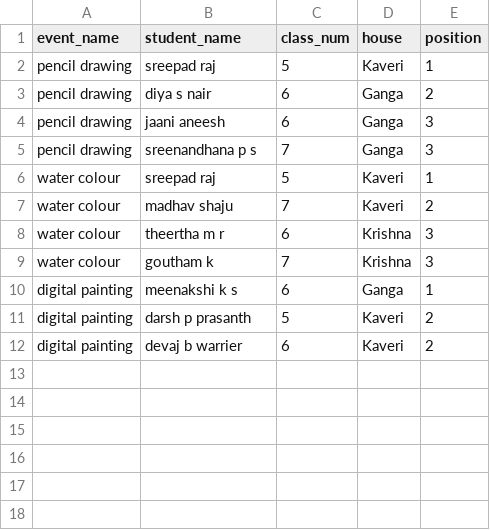
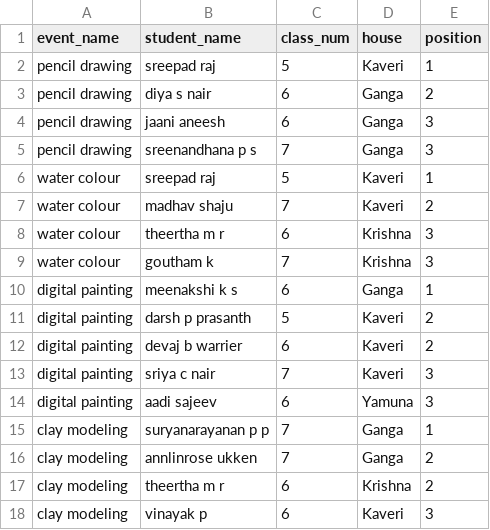
Before and after one commit to BVBIJK/Sameeksha, a CSV file: cat3_individual.csv, drawn as a sheet; the diff names each change by its address in the sheet, - before the commit and + after, or states it on an @@ line.

Commit message:
Update cat3_individual.csv

```diff
--- a/cat3_individual.csv
+++ b/cat3_individual.csv
+row 13: digital painting | sriya c nair | 7 | Kaveri | 3
+row 14: digital painting | aadi sajeev | 6 | Yamuna | 3
+row 15: clay modeling | suryanarayanan p p | 7 | Ganga | 1
+row 16: clay modeling | annlinrose ukken | 7 | Ganga | 2
+row 17: clay modeling | theertha m r | 6 | Krishna | 2
+row 18: clay modeling | vinayak p | 6 | Kaveri | 3
```
